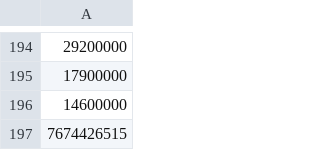
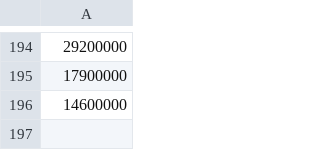
Before and after one commit to CoreyShih/CoreyShih.github.io, a CSV file: gapminder/data/2019_population.csv, drawn as a sheet; only a part is shown, gaps mark what is left out; the diff names each change by its address in the sheet, - before the commit and + after, or states it on an @@ line.

```diff
--- a/gapminder/data/2019_population.csv
+++ b/gapminder/data/2019_population.csv
-row 197: 7674426515
```
Also changed, not shown: 1 other file.
